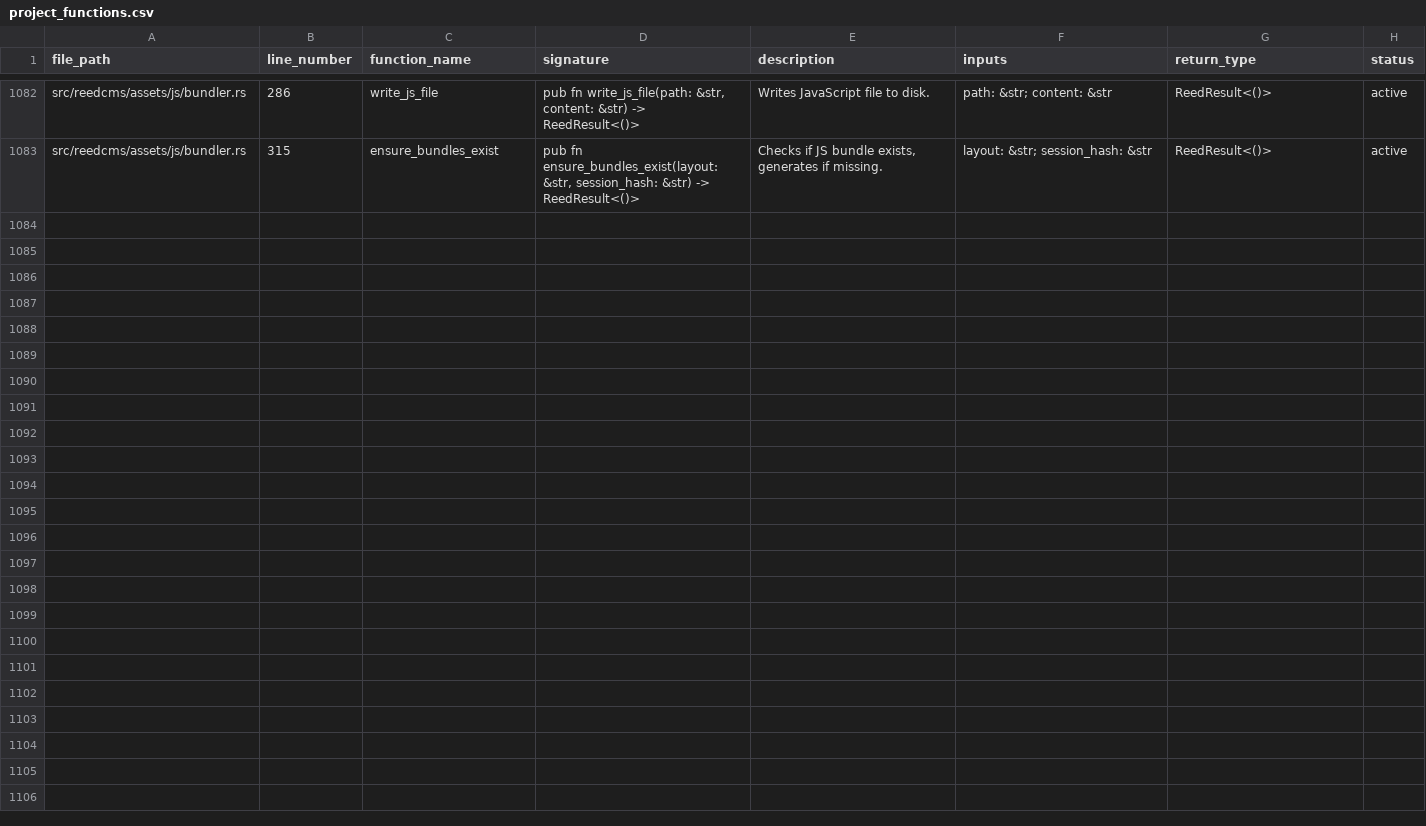
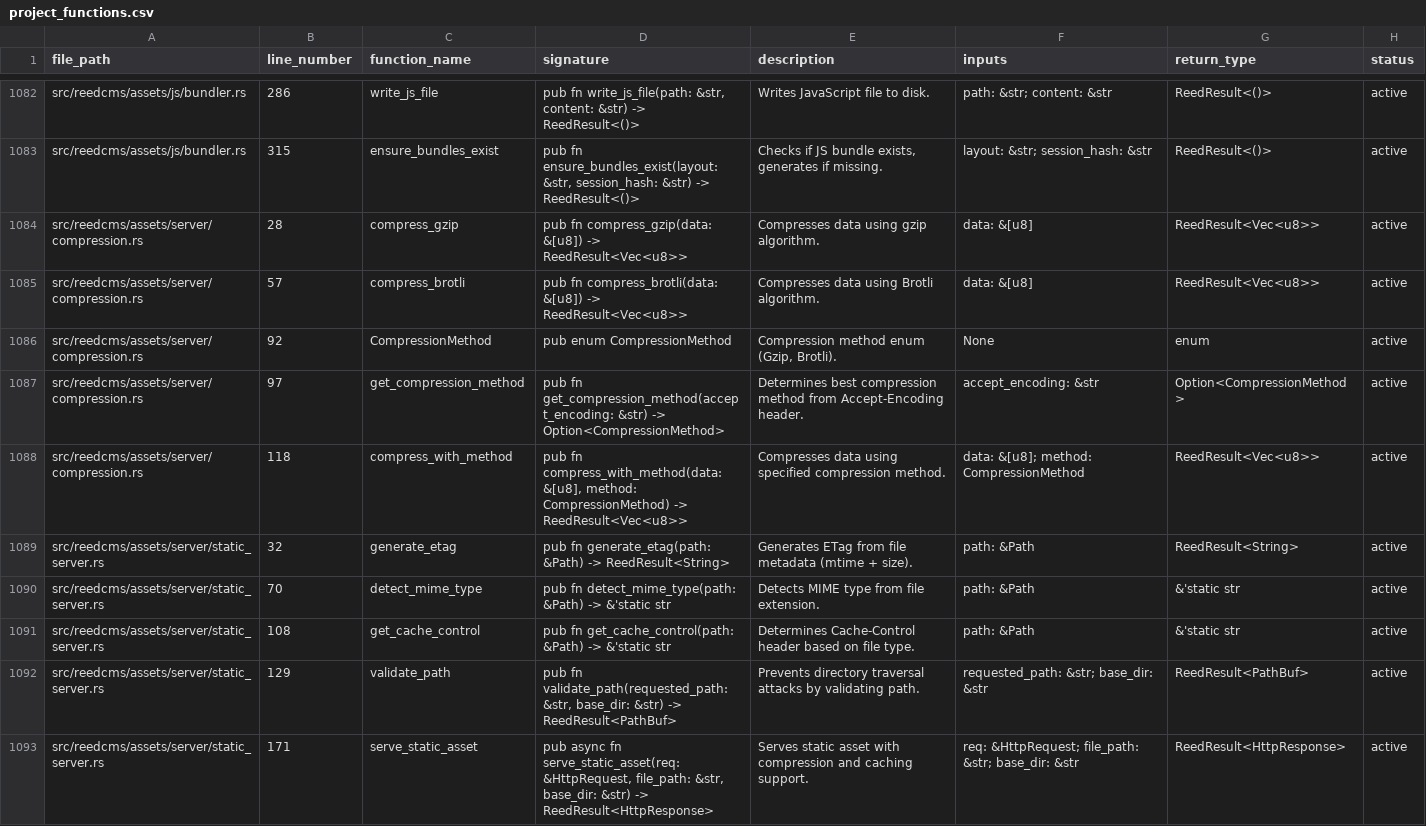
Before and after one commit to vvoss-dev/ReedCMS, a CSV file: _workbench/Tickets/project_functions.csv, drawn as a sheet; only a part is shown, gaps mark what is left out; the diff covers the shown part only.

Commit message:
[REED-08-03] – feat: implement static asset server with compression and caching
Complete implementation of static asset server with ETag-based caching,
content negotiation compression (gzip/brotli), build-time pre-compression,
and security features.

Implementation:
- Compression utilities (gzip/brotli) with content negotiation
- ETag generation from file metadata (mtime + size)
- HTTP 304 Not Modified support for bandwidth savings
- Build-time pre-compression for zero runtime overhead
- MIME type detection (20+ types)
- Cache-Control headers (1 year for CSS/JS, 30 days for images)
- Path traversal prevention with canonicalization
- Security headers (X-Content-Type-Options, X-Frame-Options)
- Actix-Web route configuration for /static/* endpoints

Files created:
- src/reedcms/assets/server/compression.rs
- src/reedcms/assets/server/static_server.rs
- src/reedcms/assets/server/precompress.rs
- src/reedcms/assets/server/routes.rs
- src/reedcms/assets/server/mod.rs
- 3 comprehensive test modules (39 tests total)

Architectural decisions:
- D038: ETag from metadata (O(1) performance)
- D039: Build-time pre-compression (zero runtime overhead)
- D040: Brotli > Gzip > None priority
- D041: Long-lived cache headers (leveraging session hash)
- D042: Path traversal prevention (canonicalization)
- D043: Security headers standard (OWASP)

Error handling:
- Added 6 new ReedError variants (FileNotFound, DirectoryNotFound,
  WriteError, CompressionFailed, SecurityViolation, InvalidMetadata)

Performance:
- ETag generation: <100μs
- Cache hit (304): <1ms
- Compression: 65-75% reduction (Brotli), 60-70% (Gzip)
- Pre-compression: ~100ms for typical project

Dependencies added:
- flate2 = "1.0" (gzip compression)
- brotli = "3.3" (brotli compression)

Statistics:
- 20 functions added (registry 1083 → 1103)
- 39 tests with comprehensive coverage
- 8 files created (4 implementation + 3 test + 1 mod)
- ~1,100 lines of code

```diff
--- a/_workbench/Tickets/project_functions.csv
+++ b/_workbench/Tickets/project_functions.csv
@@ -1083 +1083,11 @@ src/reedcms/assets/js/bundler.rs|286|write_js_file|pub fn write_js_file(path: &s
 src/reedcms/assets/js/bundler.rs|315|ensure_bundles_exist|pub fn ensure_bundles_exist(layout: &str, session_hash: &str) -> ReedResult<()>|Checks if JS bundle exists, generates if missing.|layout: &str; session_hash: &str|ReedResult<()>|active
+src/reedcms/assets/server/compression.rs|28|compress_gzip|pub fn compress_gzip(data: &[u8]) -> ReedResult<Vec<u8>>|Compresses data using gzip algorithm.|data: &[u8]|ReedResult<Vec<u8>>|active
+src/reedcms/assets/server/compression.rs|57|compress_brotli|pub fn compress_brotli(data: &[u8]) -> ReedResult<Vec<u8>>|Compresses data using Brotli algorithm.|data: &[u8]|ReedResult<Vec<u8>>|active
+src/reedcms/assets/server/compression.rs|92|CompressionMethod|pub enum CompressionMethod|Compression method enum (Gzip, Brotli).|None|enum|active
+src/reedcms/assets/server/compression.rs|97|get_compression_method|pub fn get_compression_method(accept_encoding: &str) -> Option<CompressionMethod>|Determines best compression method from Accept-Encoding header.|accept_encoding: &str|Option<CompressionMethod>|active
+src/reedcms/assets/server/compression.rs|118|compress_with_method|pub fn compress_with_method(data: &[u8], method: CompressionMethod) -> ReedResult<Vec<u8>>|Compresses data using specified compression method.|data: &[u8]; method: CompressionMethod|ReedResult<Vec<u8>>|active
+src/reedcms/assets/server/static_server.rs|32|generate_etag|pub fn generate_etag(path: &Path) -> ReedResult<String>|Generates ETag from file metadata (mtime + size).|path: &Path|ReedResult<String>|active
+src/reedcms/assets/server/static_server.rs|70|detect_mime_type|pub fn detect_mime_type(path: &Path) -> &'static str|Detects MIME type from file extension.|path: &Path|&'static str|active
+src/reedcms/assets/server/static_server.rs|108|get_cache_control|pub fn get_cache_control(path: &Path) -> &'static str|Determines Cache-Control header based on file type.|path: &Path|&'static str|active
+src/reedcms/assets/server/static_server.rs|129|validate_path|pub fn validate_path(requested_path: &str, base_dir: &str) -> ReedResult<PathBuf>|Prevents directory traversal attacks by validating path.|requested_path: &str; base_dir: &str|ReedResult<PathBuf>|active
+src/reedcms/assets/server/static_server.rs|171|serve_static_asset|pub async fn serve_static_asset(req: &HttpRequest, file_path: &str, base_dir: &str) -> ReedResult<HttpResponse>|Serves static asset with compression and caching support.|req: &HttpRequest; file_path: &str; base_dir: &str|ReedResult<HttpResponse>|active
```
Also changed, not shown: 10 added rows elsewhere in this file, _workbench/Tickets/ticket-index.csv, 13 other files.
